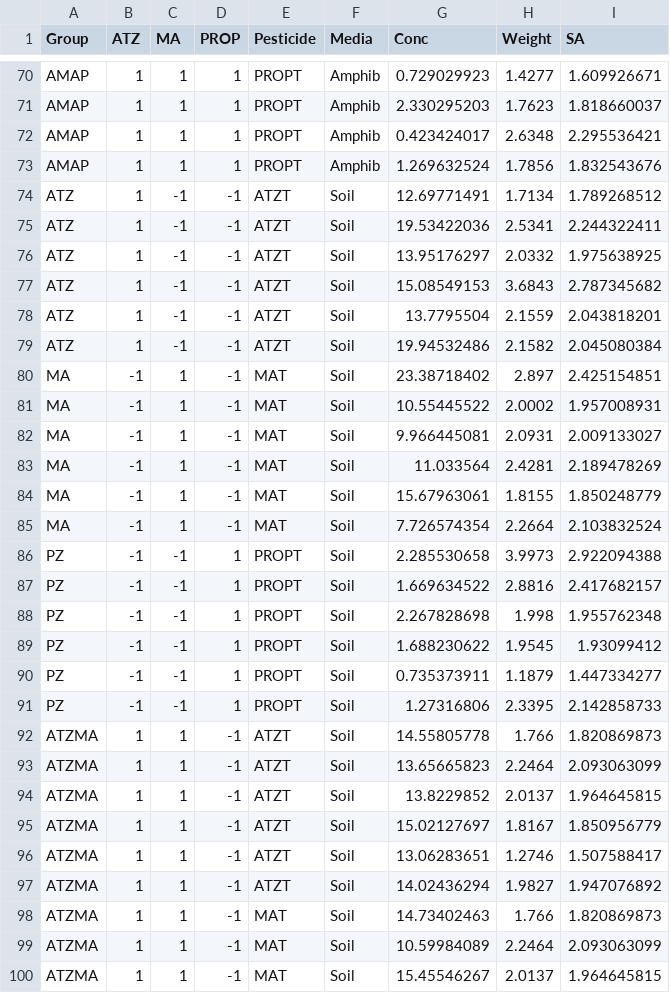
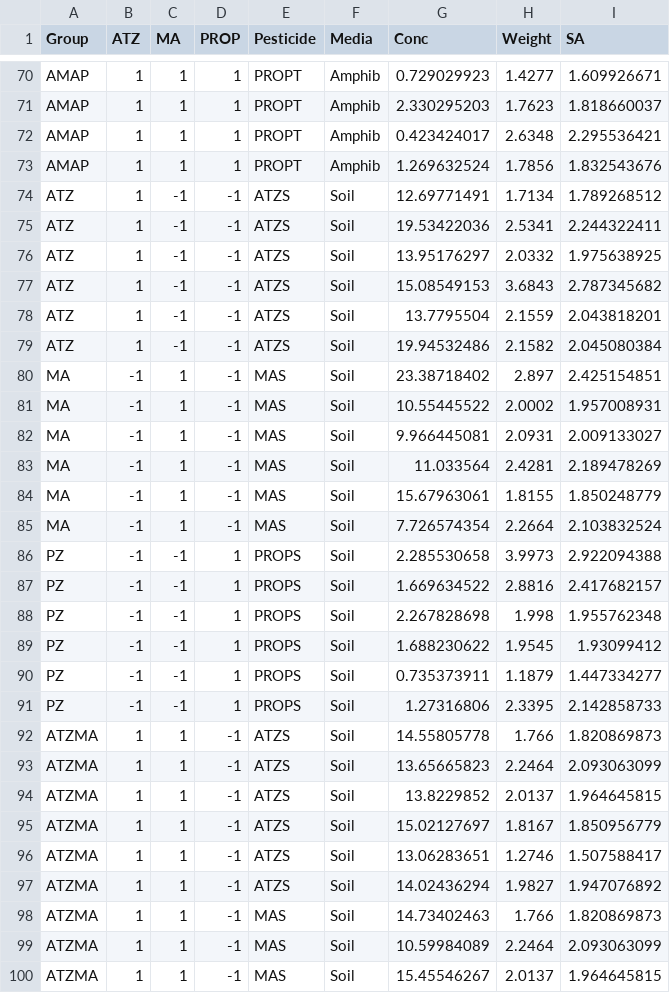
Before and after one commit to puruckertom/VanMeteretal_STOTEN, a CSV file: csv_in/hif2.csv, drawn as a sheet; only a part is shown, gaps mark what is left out; the diff covers the shown part only.

Commit message:
update media fields on hif2

```diff
--- a/csv_in/hif2.csv
+++ b/csv_in/hif2.csv
@@ -73,28 +73,28 @@ AMAP,1,1,1,PROPT,Amphib,0.423424017,2.6348,2.295536421
 AMAP,1,1,1,PROPT,Amphib,1.269632524,1.7856,1.832543676
-ATZ,1,-1,-1,ATZT,Soil,12.69771491,1.7134,1.789268512
-ATZ,1,-1,-1,ATZT,Soil,19.53422036,2.5341,2.244322411
-ATZ,1,-1,-1,ATZT,Soil,13.95176297,2.0332,1.975638925
-ATZ,1,-1,-1,ATZT,Soil,15.08549153,3.6843,2.787345682
-ATZ,1,-1,-1,ATZT,Soil,13.7795504,2.1559,2.043818201
-ATZ,1,-1,-1,ATZT,Soil,19.94532486,2.1582,2.045080384
-MA,-1,1,-1,MAT,Soil,23.38718402,2.897,2.425154851
-MA,-1,1,-1,MAT,Soil,10.55445522,2.0002,1.957008931
-MA,-1,1,-1,MAT,Soil,9.966445081,2.0931,2.009133027
-MA,-1,1,-1,MAT,Soil,11.033564,2.4281,2.189478269
-MA,-1,1,-1,MAT,Soil,15.67963061,1.8155,1.850248779
-MA,-1,1,-1,MAT,Soil,7.726574354,2.2664,2.103832524
-PZ,-1,-1,1,PROPT,Soil,2.285530658,3.9973,2.922094388
-PZ,-1,-1,1,PROPT,Soil,1.669634522,2.8816,2.417682157
-PZ,-1,-1,1,PROPT,Soil,2.267828698,1.998,1.955762348
-PZ,-1,-1,1,PROPT,Soil,1.688230622,1.9545,1.93099412
-PZ,-1,-1,1,PROPT,Soil,0.735373911,1.1879,1.447334277
-PZ,-1,-1,1,PROPT,Soil,1.27316806,2.3395,2.142858733
-ATZMA,1,1,-1,ATZT,Soil,14.55805778,1.766,1.820869873
-ATZMA,1,1,-1,ATZT,Soil,13.65665823,2.2464,2.093063099
-ATZMA,1,1,-1,ATZT,Soil,13.8229852,2.0137,1.964645815
-ATZMA,1,1,-1,ATZT,Soil,15.02127697,1.8167,1.850956779
-ATZMA,1,1,-1,ATZT,Soil,13.06283651,1.2746,1.507588417
-ATZMA,1,1,-1,ATZT,Soil,14.02436294,1.9827,1.947076892
-ATZMA,1,1,-1,MAT,Soil,14.73402463,1.766,1.820869873
-ATZMA,1,1,-1,MAT,Soil,10.59984089,2.2464,2.093063099
-ATZMA,1,1,-1,MAT,Soil,15.45546267,2.0137,1.964645815
+ATZ,1,-1,-1,ATZS,Soil,12.69771491,1.7134,1.789268512
+ATZ,1,-1,-1,ATZS,Soil,19.53422036,2.5341,2.244322411
+ATZ,1,-1,-1,ATZS,Soil,13.95176297,2.0332,1.975638925
+ATZ,1,-1,-1,ATZS,Soil,15.08549153,3.6843,2.787345682
+ATZ,1,-1,-1,ATZS,Soil,13.7795504,2.1559,2.043818201
+ATZ,1,-1,-1,ATZS,Soil,19.94532486,2.1582,2.045080384
+MA,-1,1,-1,MAS,Soil,23.38718402,2.897,2.425154851
+MA,-1,1,-1,MAS,Soil,10.55445522,2.0002,1.957008931
+MA,-1,1,-1,MAS,Soil,9.966445081,2.0931,2.009133027
+MA,-1,1,-1,MAS,Soil,11.033564,2.4281,2.189478269
+MA,-1,1,-1,MAS,Soil,15.67963061,1.8155,1.850248779
+MA,-1,1,-1,MAS,Soil,7.726574354,2.2664,2.103832524
+PZ,-1,-1,1,PROPS,Soil,2.285530658,3.9973,2.922094388
+PZ,-1,-1,1,PROPS,Soil,1.669634522,2.8816,2.417682157
+PZ,-1,-1,1,PROPS,Soil,2.267828698,1.998,1.955762348
+PZ,-1,-1,1,PROPS,Soil,1.688230622,1.9545,1.93099412
+PZ,-1,-1,1,PROPS,Soil,0.735373911,1.1879,1.447334277
+PZ,-1,-1,1,PROPS,Soil,1.27316806,2.3395,2.142858733
+ATZMA,1,1,-1,ATZS,Soil,14.55805778,1.766,1.820869873
+ATZMA,1,1,-1,ATZS,Soil,13.65665823,2.2464,2.093063099
+ATZMA,1,1,-1,ATZS,Soil,13.8229852,2.0137,1.964645815
+ATZMA,1,1,-1,ATZS,Soil,15.02127697,1.8167,1.850956779
+ATZMA,1,1,-1,ATZS,Soil,13.06283651,1.2746,1.507588417
+ATZMA,1,1,-1,ATZS,Soil,14.02436294,1.9827,1.947076892
+ATZMA,1,1,-1,MAS,Soil,14.73402463,1.766,1.820869873
+ATZMA,1,1,-1,MAS,Soil,10.59984089,2.2464,2.093063099
+ATZMA,1,1,-1,MAS,Soil,15.45546267,2.0137,1.964645815
```
Also changed, not shown: 117 edited cells elsewhere in this file.
